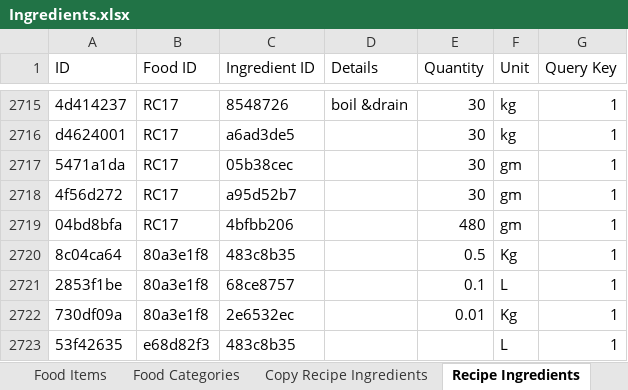
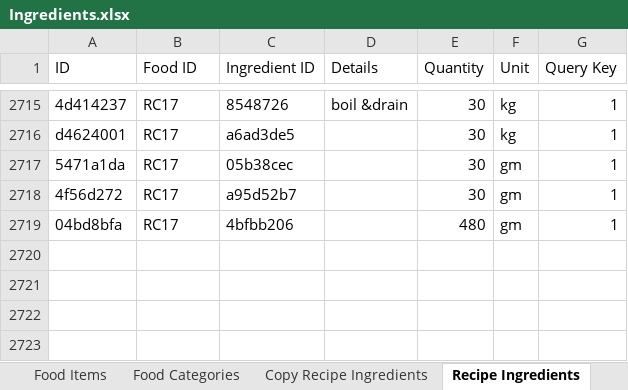
Before and after one commit to susmitmishra125/Recipe_Master, an Excel workbook: data_generate/Ingredients.xlsx, sheet Recipe Ingredients, drawn as a sheet; only a part is shown, gaps mark what is left out; values as stored, in another font and other column widths than the file's, no borders; charts and pictures not drawn; the diff names each change by its address in the sheet, - before the commit and + after, or states it on an @@ line.

```diff
--- a/data_generate/Ingredients.xlsx (sheet Recipe Ingredients)
+++ b/data_generate/Ingredients.xlsx (sheet Recipe Ingredients)
-row 2720: 8c04ca64 | 80a3e1f8 | 483c8b35 |  | 0.5 | Kg | 1
-row 2721: 2853f1be | 80a3e1f8 | 68ce8757 |  | 0.1 | L | 1
-row 2722: 730df09a | 80a3e1f8 | 2e6532ec |  | 0.01 | Kg | 1
-row 2723: 53f42635 | e68d82f3 | 483c8b35 |  |  | L | 1
```
Also changed, not shown: sheet Copy Food Items, sheet Copy Recipe Ingredients, formulas that keep their value, charts or pictures, 6 other files.
